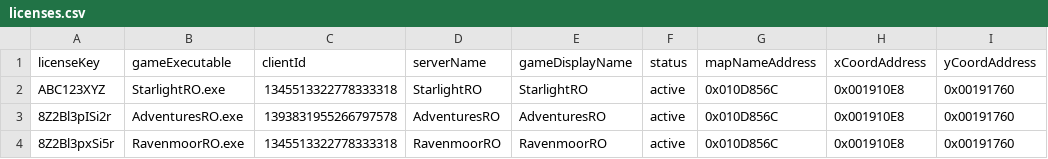
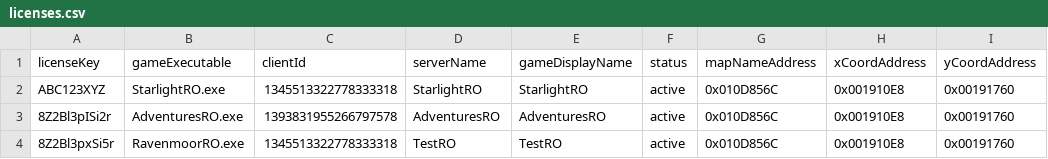
Before and after one commit to Cukinaru/rorpc, a CSV file: licenses.csv, drawn as a sheet; only a part is shown; the diff names each change by its address in the sheet, - before the commit and + after, or states it on an @@ line.

Commit message:
Update licenses.csv

```diff
--- a/licenses.csv
+++ b/licenses.csv
-D4 (serverName): RavenmoorRO
+D4 (serverName): TestRO
-E4 (gameDisplayName): RavenmoorRO
+E4 (gameDisplayName): TestRO
```
